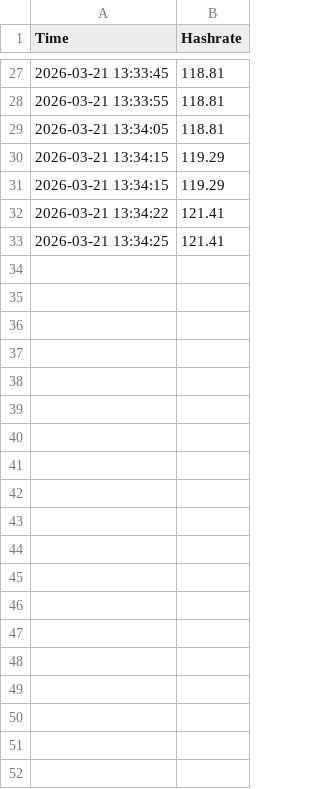
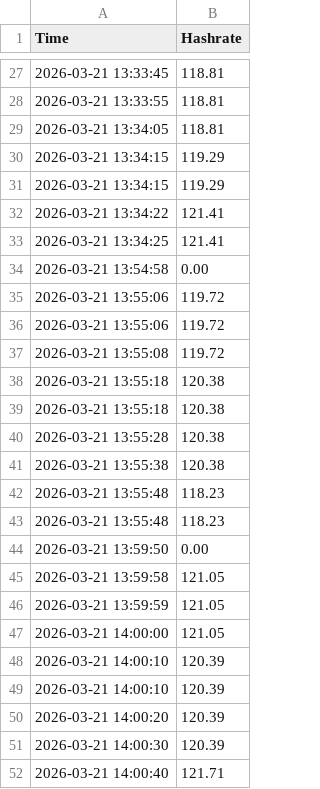
Before and after one commit to Seif-Abaza/GUI_MinerGate, a CSV file: device_log/total_hashrate.csv, drawn as a sheet; only a part is shown, gaps mark what is left out; the diff covers the shown part only.

```diff
--- a/device_log/total_hashrate.csv
+++ b/device_log/total_hashrate.csv
@@ -33 +33,20 @@ Time,Hashrate
 2026-03-21 13:34:25,121.41
+2026-03-21 13:54:58,0.00
+2026-03-21 13:55:06,119.72
+2026-03-21 13:55:06,119.72
+2026-03-21 13:55:08,119.72
+2026-03-21 13:55:18,120.38
+2026-03-21 13:55:18,120.38
+2026-03-21 13:55:28,120.38
+2026-03-21 13:55:38,120.38
+2026-03-21 13:55:48,118.23
+2026-03-21 13:55:48,118.23
+2026-03-21 13:59:50,0.00
+2026-03-21 13:59:58,121.05
+2026-03-21 13:59:59,121.05
+2026-03-21 14:00:00,121.05
+2026-03-21 14:00:10,120.39
+2026-03-21 14:00:10,120.39
+2026-03-21 14:00:20,120.39
+2026-03-21 14:00:30,120.39
+2026-03-21 14:00:40,121.71
```
Also changed, not shown: 9 added rows elsewhere in this file, device_log/10_10_0_140.csv, 10 other files.
